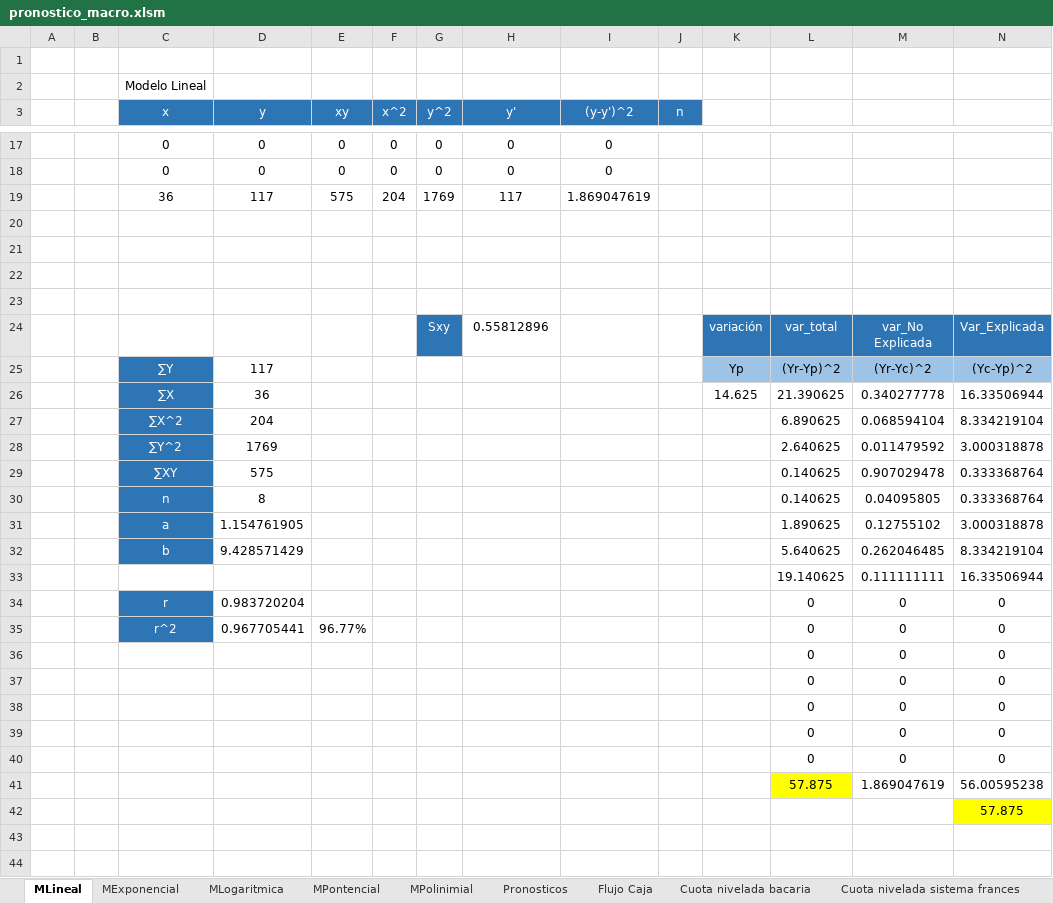
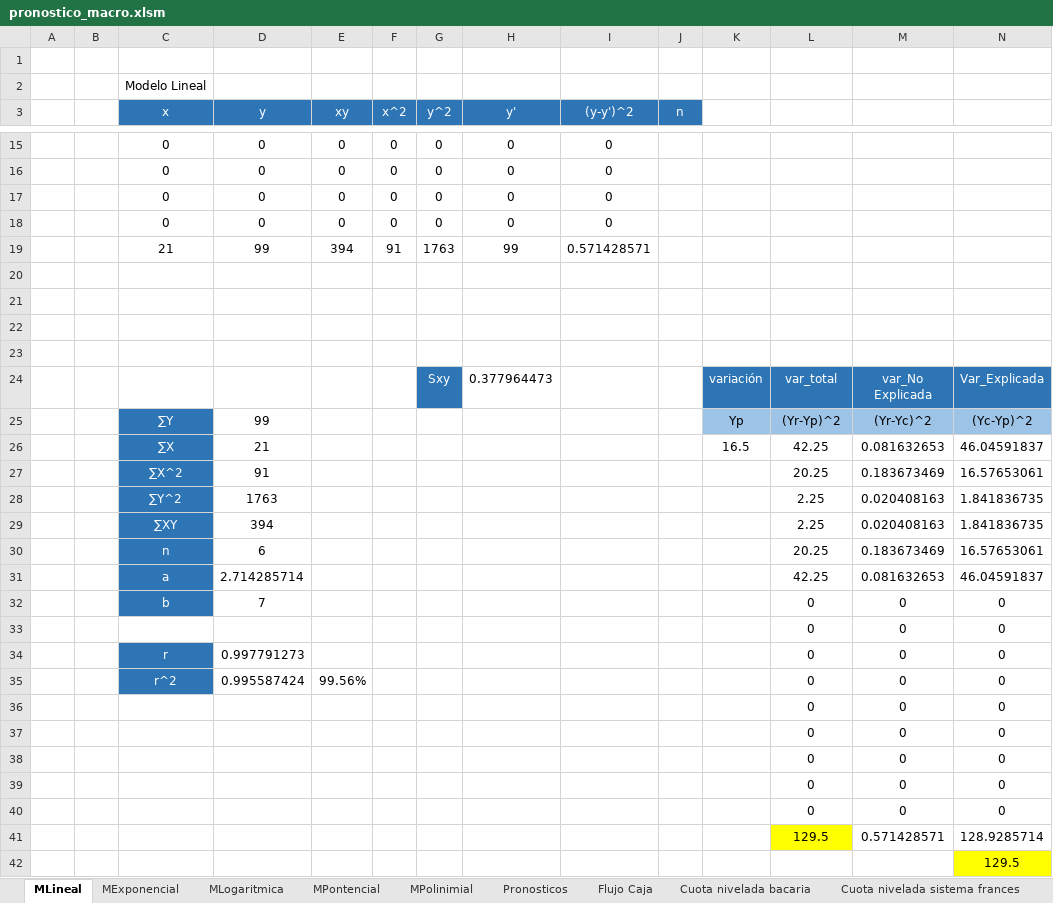
Before and after one commit to danieltistoj/pronostico_economica, an Excel workbook: pronostico_macro.xlsm, sheet MLineal, drawn as a sheet; only a part is shown, gaps mark what is left out; values as stored, in another font and other column widths than the file's, no borders; charts and pictures not drawn; removed rows and columns are numbered as before the commit, all else as after; the diff covers the shown part only; the diff names each change by its address in the sheet, - before the commit and + after, or states it on an @@ line.

```diff
--- a/pronostico_macro.xlsm (sheet MLineal)
+++ b/pronostico_macro.xlsm (sheet MLineal)
-row 19:  |  | 36 | 117 | 575 | 204 | 1769 | 117 | 1.869047619
+row 17:  |  | 0 | 0 | 0 | 0 | 0 | 0 | 0
+row 18:  |  | 0 | 0 | 0 | 0 | 0 | 0 | 0
+row 19:  |  | 21 | 99 | 394 | 91 | 1763 | 99 | 0.571428571
-H24 (y'): 0.55812896
+H24 (y'): 0.377964473
-D25 (y): 117
+D25 (y): 99
-row 26:  |  | ∑X | 36 |  |  |  |  |  |  | 14.625 | 21.390625 | 0.340277778 | 16.33506944
-row 27:  |  | ∑X^2 | 204 |  |  |  |  |  |  |  | 6.890625 | 0.068594104 | 8.334219104
-row 28:  |  | ∑Y^2 | 1769 |  |  |  |  |  |  |  | 2.640625 | 0.011479592 | 3.000318878
-row 29:  |  | ∑XY | 575 |  |  |  |  |  |  |  | 0.140625 | 0.907029478 | 0.333368764
-row 30:  |  | n | 8 |  |  |  |  |  |  |  | 0.140625 | 0.04095805 | 0.333368764
-row 31:  |  | a | 1.154761905 |  |  |  |  |  |  |  | 1.890625 | 0.12755102 | 3.000318878
-row 32:  |  | b | 9.428571429 |  |  |  |  |  |  |  | 5.640625 | 0.262046485 | 8.334219104
-row 33:  |  |  |  |  |  |  |  |  |  |  | 19.140625 | 0.111111111 | 16.33506944
+row 26:  |  | ∑X | 21 |  |  |  |  |  |  | 16.5 | 42.25 | 0.081632653 | 46.04591837
+row 27:  |  | ∑X^2 | 91 |  |  |  |  |  |  |  | 20.25 | 0.183673469 | 16.57653061
+row 28:  |  | ∑Y^2 | 1763 |  |  |  |  |  |  |  | 2.25 | 0.020408163 | 1.841836735
+row 29:  |  | ∑XY | 394 |  |  |  |  |  |  |  | 2.25 | 0.020408163 | 1.841836735
+row 30:  |  | n | 6 |  |  |  |  |  |  |  | 20.25 | 0.183673469 | 16.57653061
+row 31:  |  | a | 2.714285714 |  |  |  |  |  |  |  | 42.25 | 0.081632653 | 46.04591837
+row 32:  |  | b | 7 |  |  |  |  |  |  |  | 0 | 0 | 0
+row 33:  |  |  |  |  |  |  |  |  |  |  | 0 | 0 | 0
-D34 (y): 0.983720204
+D34 (y): 0.997791273
-D35 (y): 0.967705441
+D35 (y): 0.995587424
-E35 (xy): 96.77%
+E35 (xy): 99.56%
-row 41:  |  |  |  |  |  |  |  |  |  |  | 57.875 | 1.869047619 | 56.00595238
+row 41:  |  |  |  |  |  |  |  |  |  |  | 129.5 | 0.571428571 | 128.9285714
-N42: 57.875
+N42: 129.5
```
Also changed, not shown: 4 added rows, 6 removed rows and 5 edited cells elsewhere in this sheet, sheet Flujo Caja, sheet Cuota decreciente bancaria, sheet Pronosticos, sheet MPolinimial, sheet MPontencial, sheet MExponencial, 3 more sheets, formulas that keep their value, charts or pictures.
